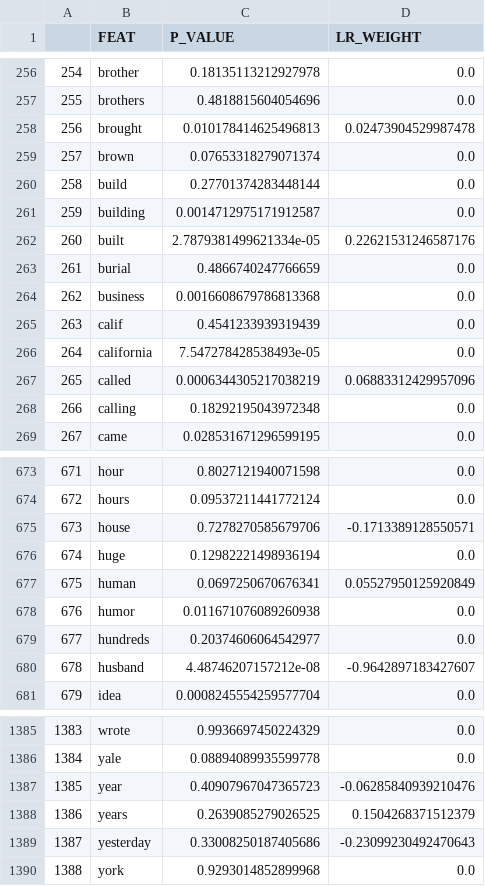
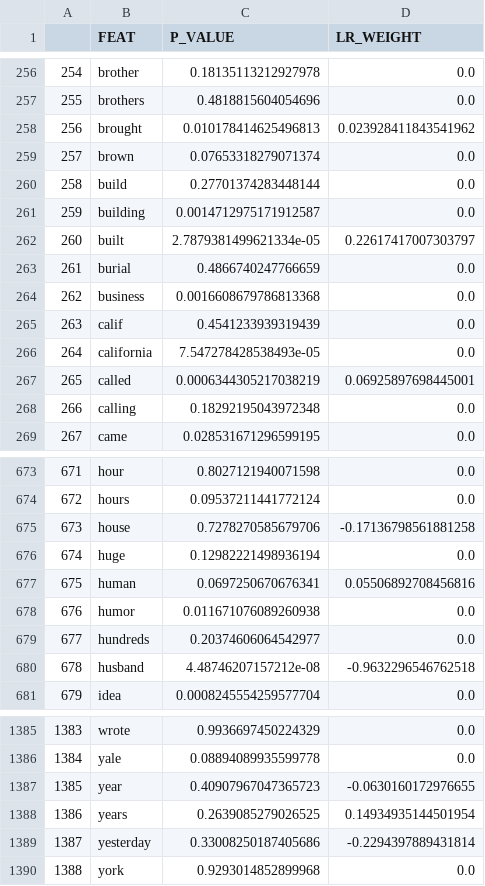
Before and after one commit to sinykin/QTM-340, a CSV file: docs/features_obits.csv, drawn as a sheet; only a part is shown, gaps mark what is left out; the diff covers the shown part only.

```diff
--- a/docs/features_obits.csv
+++ b/docs/features_obits.csv
@@ -257,3 +257,3 @@
 255,brothers,0.4818815604054696,0.0
-256,brought,0.010178414625496813,0.02473904529987478
+256,brought,0.010178414625496813,0.023928411843541962
 257,brown,0.07653318279071374,0.0
@@ -261,3 +261,3 @@
 259,building,0.0014712975171912587,0.0
-260,built,2.7879381499621334e-05,0.22621531246587176
+260,built,2.7879381499621334e-05,0.22617417007303797
 261,burial,0.4866740247766659,0.0
@@ -266,3 +266,3 @@
 264,california,7.547278428538493e-05,0.0
-265,called,0.0006344305217038219,0.06883312429957096
+265,called,0.0006344305217038219,0.06925897698445001
 266,calling,0.18292195043972348,0.0
@@ -674,8 +674,8 @@
 672,hours,0.09537211441772124,0.0
-673,house,0.7278270585679706,-0.1713389128550571
+673,house,0.7278270585679706,-0.17136798561881258
 674,huge,0.12982221498936194,0.0
-675,human,0.0697250670676341,0.05527950125920849
+675,human,0.0697250670676341,0.05506892708456816
 676,humor,0.011671076089260938,0.0
 677,hundreds,0.20374606064542977,0.0
-678,husband,4.48746207157212e-08,-0.9642897183427607
+678,husband,4.48746207157212e-08,-0.9632296546762518
 679,idea,0.0008245554259577704,0.0
@@ -1386,5 +1386,5 @@
 1384,yale,0.08894089935599778,0.0
-1385,year,0.40907967047365723,-0.06285840939210476
-1386,years,0.2639085279026525,0.1504268371512379
-1387,yesterday,0.33008250187405686,-0.23099230492470643
+1385,year,0.40907967047365723,-0.0630160172976655
+1386,years,0.2639085279026525,0.14934935144501954
+1387,yesterday,0.33008250187405686,-0.2294397889431814
 1388,york,0.9293014852899968,0.0
```
Also changed, not shown: 92 edited cells elsewhere in this file, 1 other file.
